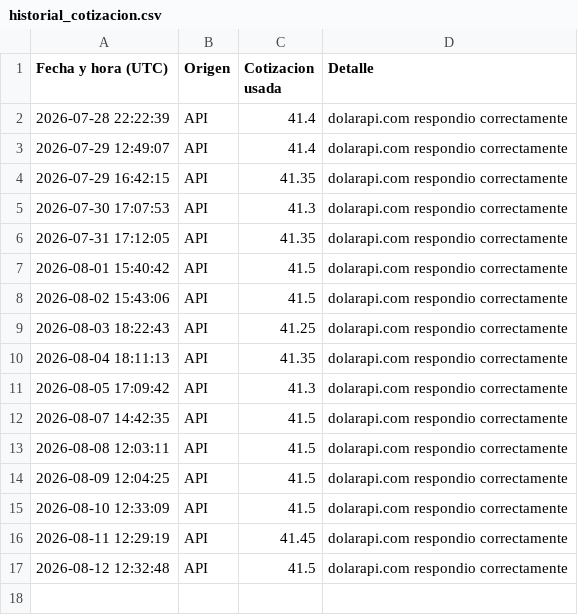
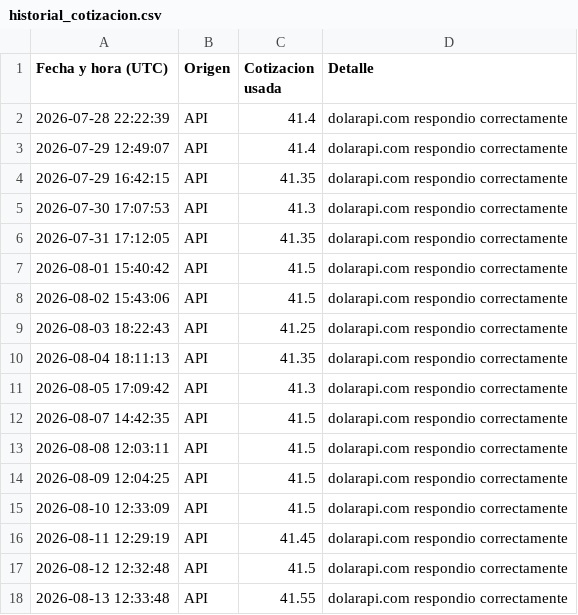
Before and after one commit to directiva-edifica/edifica-sync, a CSV file: respaldos/historial_cotizacion.csv, drawn as a sheet; the diff names each change by its address in the sheet, - before the commit and + after, or states it on an @@ line.

```diff
--- a/respaldos/historial_cotizacion.csv
+++ b/respaldos/historial_cotizacion.csv
+row 18: 2026-08-13 12:33:48 | API | 41.55 | dolarapi.com respondio correctamente
```
Also changed, not shown: respaldos/beko.csv, respaldos/consul.csv, 12 other files.
